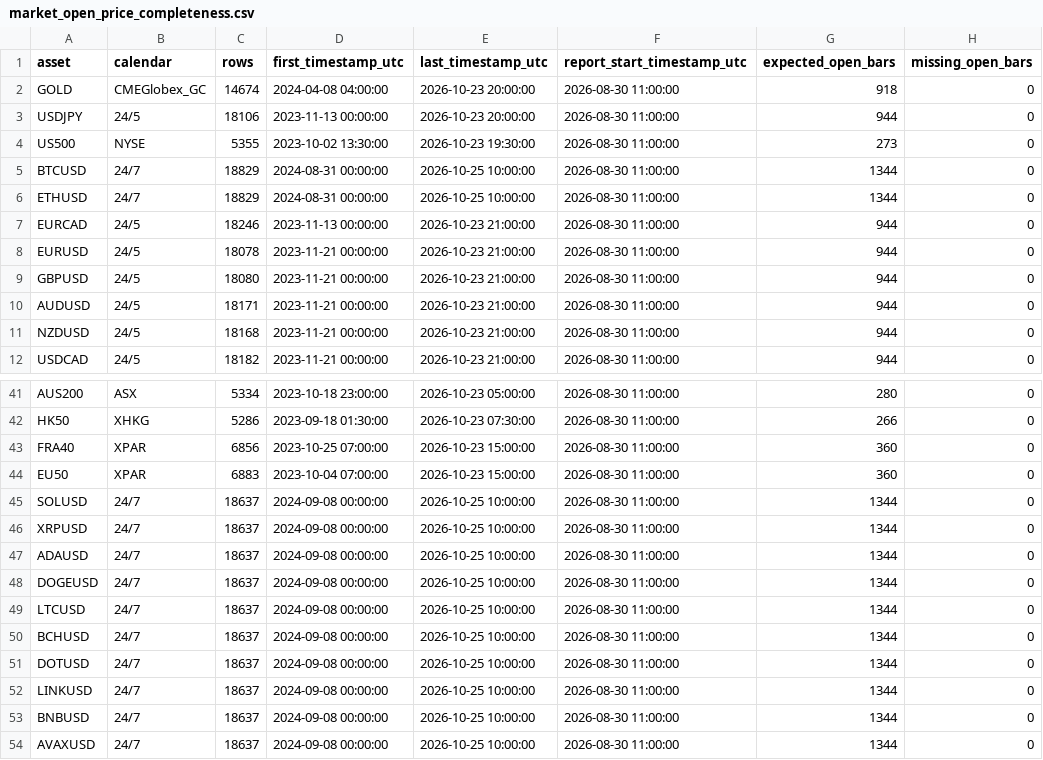
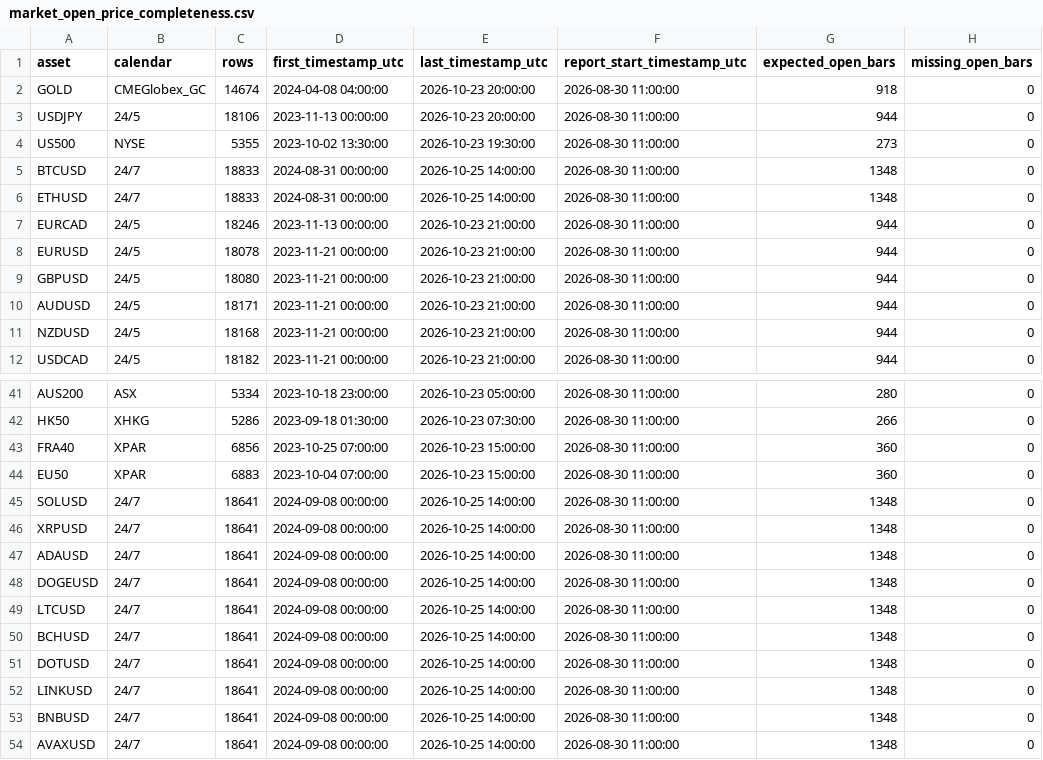
Before and after one commit to NeefPoom/Tradingstrategy01, a CSV file: reports/market_open_price_completeness.csv, drawn as a sheet; only a part is shown, gaps mark what is left out; the diff names each change by its address in the sheet, - before the commit and + after, or states it on an @@ line.

```diff
--- a/reports/market_open_price_completeness.csv
+++ b/reports/market_open_price_completeness.csv
-C5:C6 (rows): 18829
+C5:C6 (rows): 18833
-E5:E6 (last_timestamp_utc): 2026-10-25 10:00:00
+E5:E6 (last_timestamp_utc): 2026-10-25 14:00:00
-G5:G6 (expected_open_bars): 1344
+G5:G6 (expected_open_bars): 1348
-C45:C54 (rows): 18637
+C45:C54 (rows): 18641
-E45:E54 (last_timestamp_utc): 2026-10-25 10:00:00
+E45:E54 (last_timestamp_utc): 2026-10-25 14:00:00
-G45:G54 (expected_open_bars): 1344
+G45:G54 (expected_open_bars): 1348
```
Also changed, not shown: reports/latest_scores.csv, reports/price_quality.csv, 17 other files.
